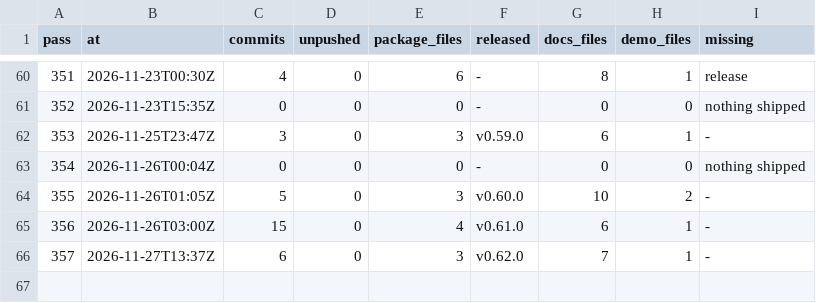
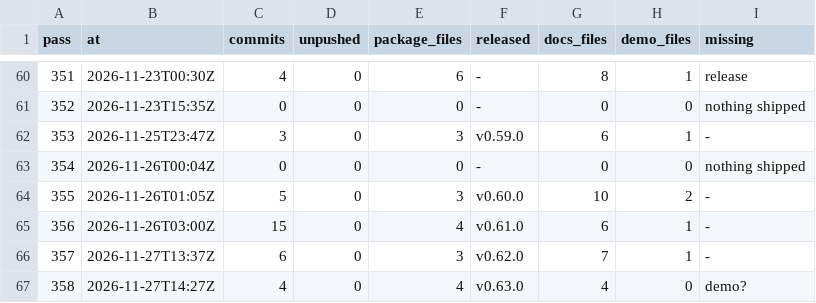
Before and after one commit to dark-incorporated/bevy_gooey, a TSV file: steps/bevy_gooey_loop-audit.tsv, drawn as a sheet; only a part is shown, gaps mark what is left out; the diff names each change by its address in the sheet, - before the commit and + after, or states it on an @@ line.

```diff
--- a/steps/bevy_gooey_loop-audit.tsv
+++ b/steps/bevy_gooey_loop-audit.tsv
+row 67: 358 | 2026-11-27T14:27Z | 4 | 0 | 4 | v0.63.0 | 4 | 0 | demo?
```
Also changed, not shown: steps/bevy_gooey_loop-config.tsv, 2 other files.
